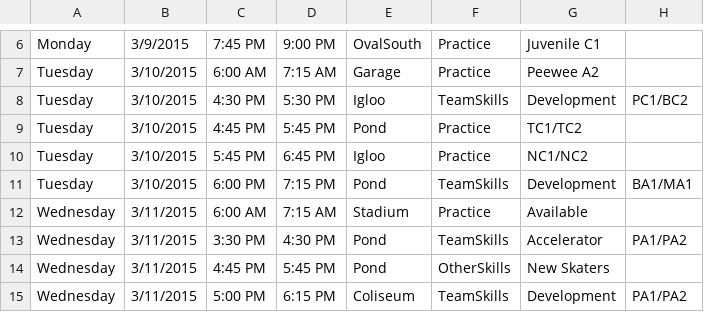
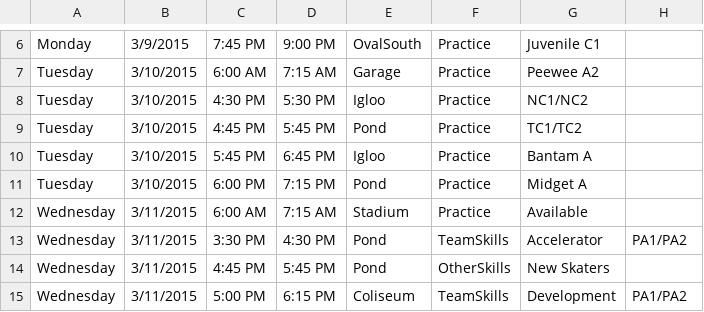
Before and after one commit to hiptopjones/RavensSchedules, a CSV file: Weekly/RavensWeeklySchedule-20150309.csv, drawn as a sheet; only a part is shown, gaps mark what is left out.

Commit message:
Reflect changes due to cancelled skills.

```diff
--- a/Weekly/RavensWeeklySchedule-20150309.csv
+++ b/Weekly/RavensWeeklySchedule-20150309.csv
@@ -7,6 +7,6 @@ Monday,3/9/2015,7:45 PM,9:00 PM,OvalSouth,Practice,Juvenile C1
 Tuesday,3/10/2015,6:00 AM,7:15 AM,Garage,Practice,Peewee A2
-Tuesday,3/10/2015,4:30 PM,5:30 PM,Igloo,TeamSkills,Development,PC1/BC2
+Tuesday,3/10/2015,4:30 PM,5:30 PM,Igloo,Practice,NC1/NC2
 Tuesday,3/10/2015,4:45 PM,5:45 PM,Pond,Practice,TC1/TC2
-Tuesday,3/10/2015,5:45 PM,6:45 PM,Igloo,Practice,NC1/NC2
-Tuesday,3/10/2015,6:00 PM,7:15 PM,Pond,TeamSkills,Development,BA1/MA1
+Tuesday,3/10/2015,5:45 PM,6:45 PM,Igloo,Practice,Bantam A
+Tuesday,3/10/2015,6:00 PM,7:15 PM,Pond,Practice,Midget A
 Wednesday,3/11/2015,6:00 AM,7:15 AM,Stadium,Practice,Available
```
